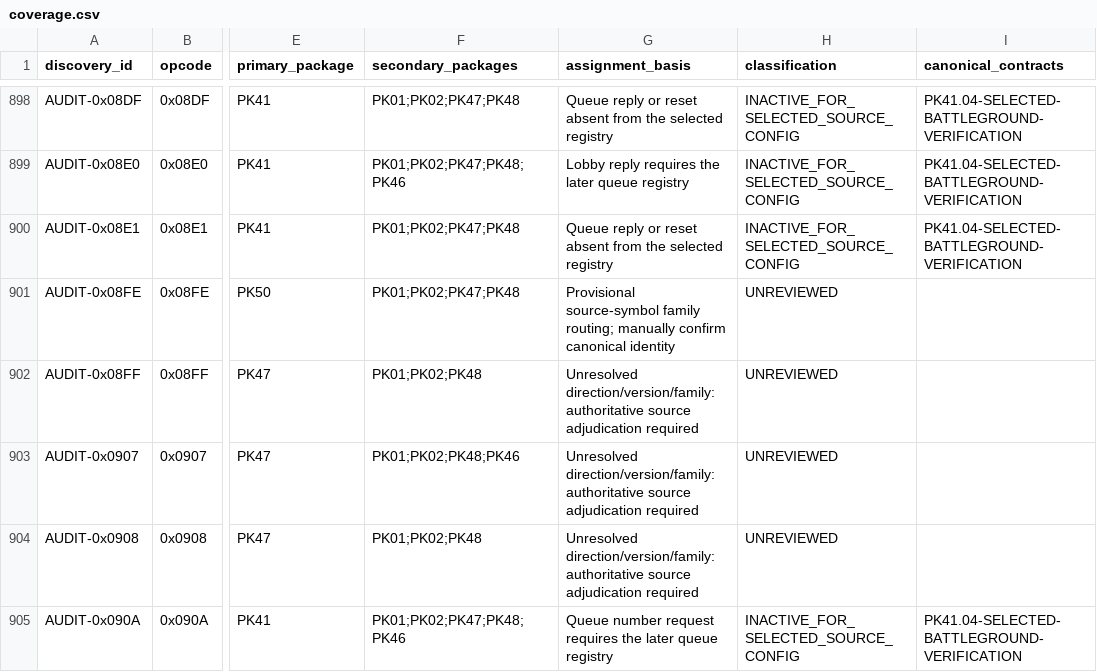
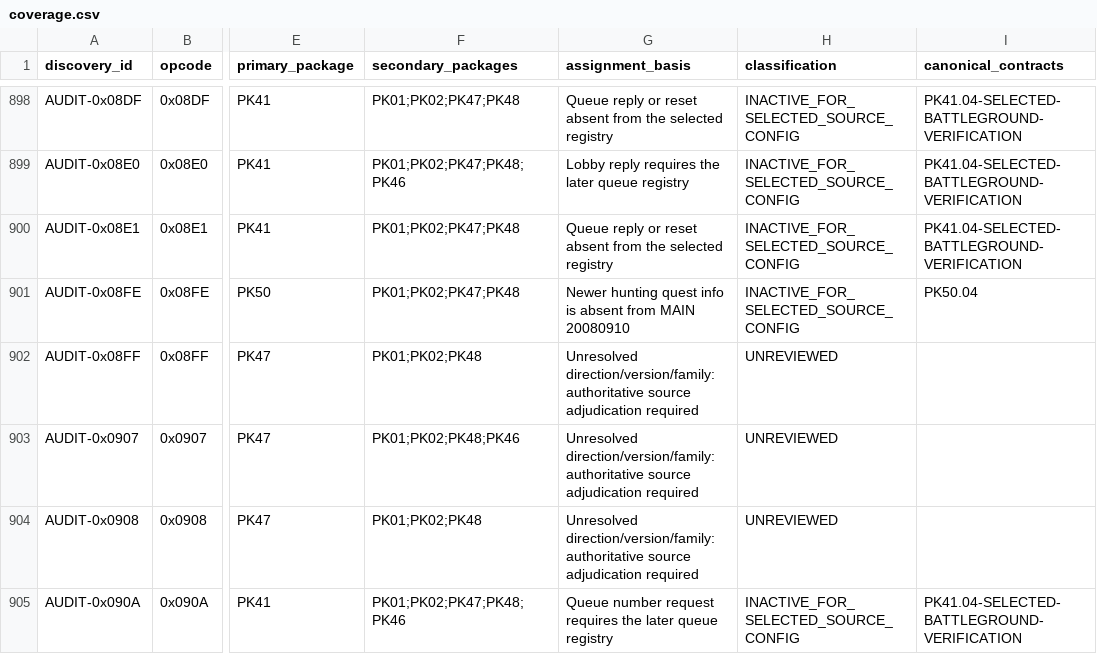
Before and after one commit to Sziadan/open-midgard, a CSV file: docs/packets/coverage.csv, drawn as a sheet; only a part is shown, gaps mark what is left out; the diff names each change by its address in the sheet, - before the commit and + after, or states it on an @@ line.

Commit message:
packet(PK50.04): verify selected quest expiry and reconnect

```diff
--- a/docs/packets/coverage.csv
+++ b/docs/packets/coverage.csv
-G901 (assignment_basis): Provisional source-symbol family routing; manually confirm canonical identity
+G901 (assignment_basis): Newer hunting quest info is absent from MAIN 20080910
-H901 (classification): UNREVIEWED
+H901 (classification): INACTIVE_FOR_SELECTED_SOURCE_CONFIG
-I901 (canonical_contracts): (empty)
+I901 (canonical_contracts): PK50.04
```
Also changed, not shown: 8 other files.
